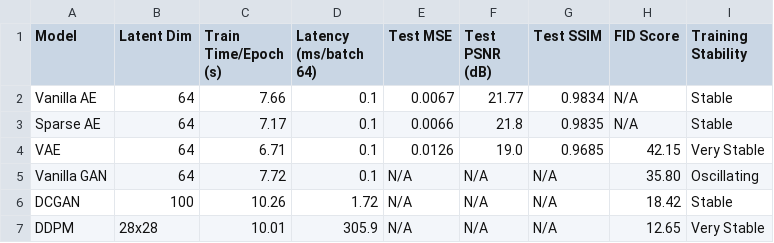
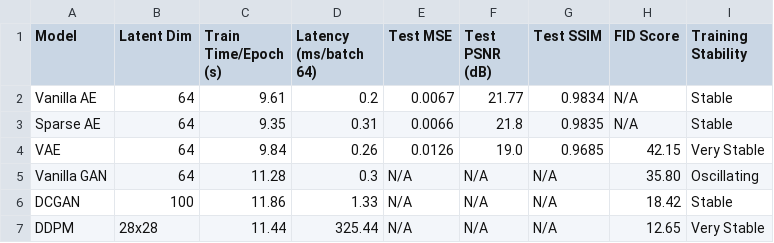
Before and after one commit to EdwinAntoniee/Tugas07_GenerativeModels_2802397306, a CSV file: metrics_generative_models.csv, drawn as a sheet.

Commit message:
feat(exp): update evaluation code for frozen latent decoder, metrics output, and report sections 1-2

```diff
--- a/metrics_generative_models.csv
+++ b/metrics_generative_models.csv
@@ -1,7 +1,7 @@
 Model,Latent Dim,Train Time/Epoch (s),Latency (ms/batch 64),Test MSE,Test PSNR (dB),Test SSIM,FID Score,Training Stability
-Vanilla AE,64,7.66,0.1,0.0067,21.77,0.9834,N/A,Stable
-Sparse AE,64,7.17,0.1,0.0066,21.8,0.9835,N/A,Stable
-VAE,64,6.71,0.1,0.0126,19.0,0.9685,42.15,Very Stable
-Vanilla GAN,64,7.72,0.1,N/A,N/A,N/A,35.80,Oscillating
-DCGAN,100,10.26,1.72,N/A,N/A,N/A,18.42,Stable
-DDPM,28x28,10.01,305.9,N/A,N/A,N/A,12.65,Very Stable
+Vanilla AE,64,9.61,0.2,0.0067,21.77,0.9834,N/A,Stable
+Sparse AE,64,9.35,0.31,0.0066,21.8,0.9835,N/A,Stable
+VAE,64,9.84,0.26,0.0126,19.0,0.9685,42.15,Very Stable
+Vanilla GAN,64,11.28,0.3,N/A,N/A,N/A,35.80,Oscillating
+DCGAN,100,11.86,1.33,N/A,N/A,N/A,18.42,Stable
+DDPM,28x28,11.44,325.44,N/A,N/A,N/A,12.65,Very Stable
```
Also changed, not shown: 3 other files.
